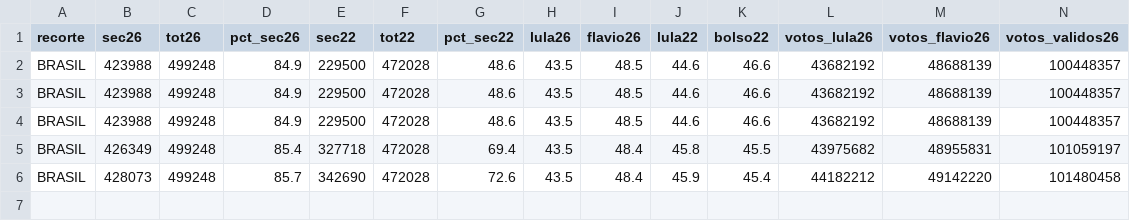
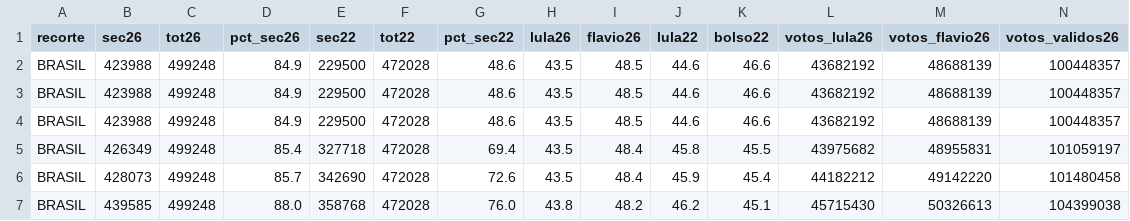
Before and after one commit to fgfarma1-art/FG-NEGOCIOS, a CSV file: apuracao_norte_2022/historico_2026_nacional.csv, drawn as a sheet; only a part is shown; rows hold the shown columns only; the diff names each change by its address in the sheet, - before the commit and + after, or states it on an @@ line.

```diff
--- a/apuracao_norte_2022/historico_2026_nacional.csv
+++ b/apuracao_norte_2022/historico_2026_nacional.csv
+row 7: BRASIL | 439585 | 499248 | 88.0 | 358768 | 472028 | 76.0 | 43.8 | 48.2 | 46.2 | 45.1 | 45715430 | 50326613 | 104399038
```
Also changed, not shown: apuracao_norte_2022/nacional_comparativo.csv, 1 other file.
